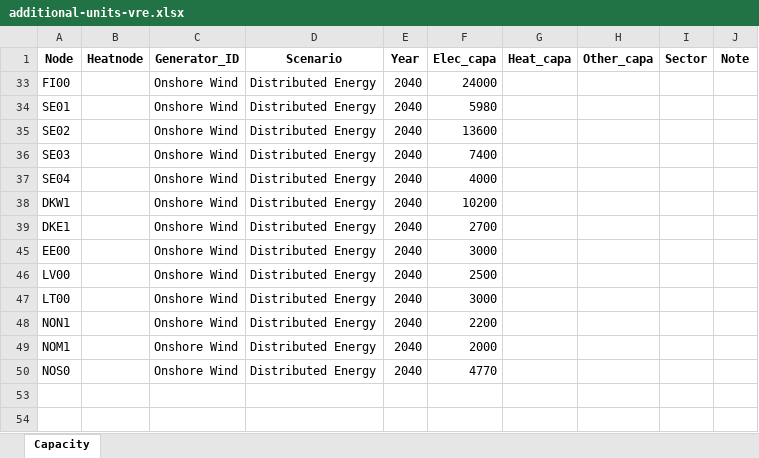
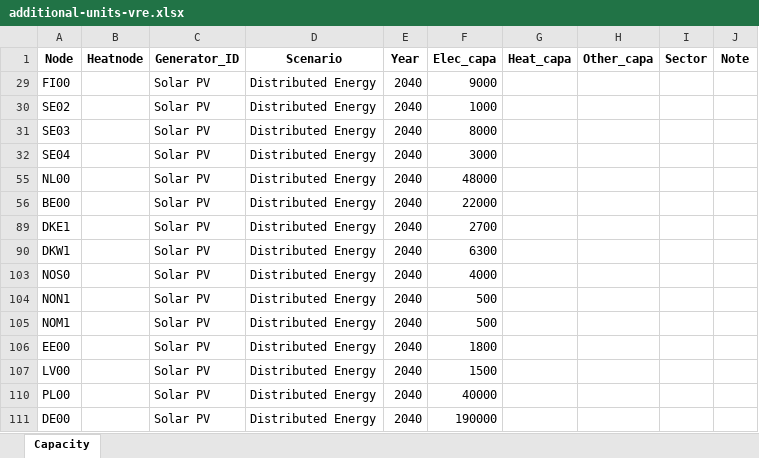
Before and after one commit to vttresearch/north_european_model, an Excel workbook: input/capacity/additional-units-vre.xlsx, sheet Capacity, drawn as a sheet; values as stored, in another font and other column widths than the file's, no borders; charts and pictures not drawn; removed rows and columns are numbered as before the commit, all else as after; the diff names each change by its address in the sheet, - before the commit and + after, or states it on an @@ line.

```diff
--- a/input/capacity/additional-units-vre.xlsx (sheet Capacity)
+++ b/input/capacity/additional-units-vre.xlsx (sheet Capacity)
-C29 (Generator_ID): Onshore Wind
+C29 (Generator_ID): Solar PV
-F29 (Elec_capa): 24000
+F29 (Elec_capa): 9000
@@ row 34 hidden: SE01 |  | Onshore Wind | Distributed Energy | 2040 | 5980 @@
-C30:C32 (Generator_ID): Onshore Wind
+C30:C32 (Generator_ID): Solar PV
-F30 (Elec_capa): 13600
+F30 (Elec_capa): 1000
-F31 (Elec_capa): 7400
+F31 (Elec_capa): 8000
-F32 (Elec_capa): 4000
+F32 (Elec_capa): 3000
@@ row 38 hidden: DKW1 |  | Onshore Wind | Distributed Energy | 2040 | 10200 @@
+row 55: NL00 |  | Solar PV | Distributed Energy | 2040 | 48000
@@ row 56 unhidden: BE00 |  | Solar PV | Distributed Energy | 2040 | 22000 @@
-C89 (Generator_ID): Onshore Wind
+C89 (Generator_ID): Solar PV
@@ row 45 hidden: EE00 |  | Onshore Wind | Distributed Energy | 2040 | 3000 @@
@@ row 46 hidden: LV00 |  | Onshore Wind | Distributed Energy | 2040 | 2500 @@
@@ row 47 hidden: LT00 |  | Onshore Wind | Distributed Energy | 2040 | 3000 @@
@@ row 90 unhidden: DKW1 |  | Solar PV | Distributed Energy | 2040 | 6300 @@
@@ row 103 unhidden: NOS0 |  | Solar PV | Distributed Energy | 2040 | 4000 @@
-C104:C105 (Generator_ID): Onshore Wind
+C104:C105 (Generator_ID): Solar PV
-F104 (Elec_capa): 2200
+F104 (Elec_capa): 500
-F105 (Elec_capa): 2000
+F105 (Elec_capa): 500
@@ row 50 hidden: NOS0 |  | Onshore Wind | Distributed Energy | 2040 | 4770 @@
-row 106: (empty)
+row 106: EE00 |  | Solar PV | Distributed Energy | 2040 | 1800
-row 107: (empty)
+row 107: LV00 |  | Solar PV | Distributed Energy | 2040 | 1500
@@ row 110 unhidden: PL00 |  | Solar PV | Distributed Energy | 2040 | 40000 @@
+row 111: DE00 |  | Solar PV | Distributed Energy | 2040 | 190000
```
Also changed, not shown: hidden cells, input/capacity/additional-units-conventional.xlsx.
